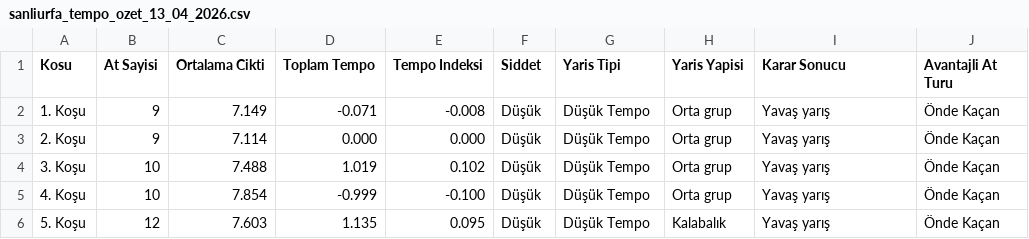
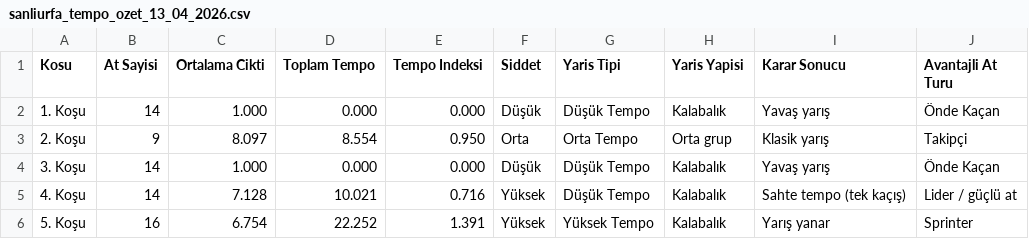
Before and after one commit to Futuretr/yeni-beygir-izmir, a CSV file: sanliurfa_tempo_ozet_13_04_2026.csv, drawn as a sheet; only a part is shown; the diff covers the shown part only.

```diff
--- a/sanliurfa_tempo_ozet_13_04_2026.csv
+++ b/sanliurfa_tempo_ozet_13_04_2026.csv
@@ -1,6 +1,6 @@
 Kosu,At Sayisi,Ortalama Cikti,Toplam Tempo,Tempo Indeksi,Siddet,Yaris Tipi,Yaris Yapisi,Karar Sonucu,Avantajli At Turu
-1. Koşu,9,7.149,-0.071,-0.008,Düşük,Düşük Tempo,Orta grup,Yavaş yarış,Önde Kaçan
-2. Koşu,9,7.114,0.000,0.000,Düşük,Düşük Tempo,Orta grup,Yavaş yarış,Önde Kaçan
-3. Koşu,10,7.488,1.019,0.102,Düşük,Düşük Tempo,Orta grup,Yavaş yarış,Önde Kaçan
-4. Koşu,10,7.854,-0.999,-0.100,Düşük,Düşük Tempo,Orta grup,Yavaş yarış,Önde Kaçan
-5. Koşu,12,7.603,1.135,0.095,Düşük,Düşük Tempo,Kalabalık,Yavaş yarış,Önde Kaçan
+1. Koşu,14,1.000,0.000,0.000,Düşük,Düşük Tempo,Kalabalık,Yavaş yarış,Önde Kaçan
+2. Koşu,9,8.097,8.554,0.950,Orta,Orta Tempo,Orta grup,Klasik yarış,Takipçi
+3. Koşu,14,1.000,0.000,0.000,Düşük,Düşük Tempo,Kalabalık,Yavaş yarış,Önde Kaçan
+4. Koşu,14,7.128,10.021,0.716,Yüksek,Düşük Tempo,Kalabalık,Sahte tempo (tek kaçış),Lider / güçlü at
+5. Koşu,16,6.754,22.252,1.391,Yüksek,Yüksek Tempo,Kalabalık,Yarış yanar,Sprinter
```
Also changed, not shown: 15 edited cells elsewhere in this file, sanliurfa_at_siralama_13_04_2026.csv, 1 other file.
